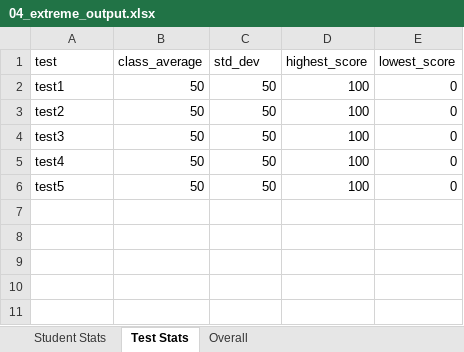
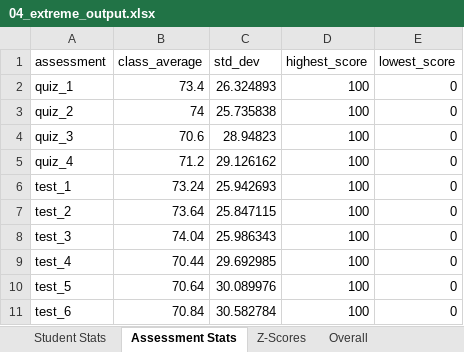
Before and after one commit to roshanamurthur/skillgraph, an Excel workbook: outputs/v0/04_extreme_output.xlsx, sheet Assessment Stats, drawn as a sheet; values as stored, in another font and other column widths than the file's, no borders; addresses are those after the commit; the diff names each change by its address in the sheet, - before the commit and + after, or states it on an @@ line.

```diff
--- a/outputs/v0/04_extreme_output.xlsx (sheet Assessment Stats)
+++ b/outputs/v0/04_extreme_output.xlsx (sheet Assessment Stats)
-sheet tab: Test Stats
+sheet tab: Assessment Stats
+sheet tab: Z-Scores
-A1: test
+A1: assessment
+row 2: quiz_1 | 73.4 | 26.324893 | 100 | 0
+row 3: quiz_2 | 74 | 25.735838 | 100 | 0
+row 4: quiz_3 | 70.6 | 28.94823 | 100 | 0
+row 5: quiz_4 | 71.2 | 29.126162 | 100 | 0
-A6 (assessment): test1
+A6 (assessment): test_1
-B6 (class_average): 50
+B6 (class_average): 73.24
-C6 (std_dev): 50
+C6 (std_dev): 25.942693
-A7 (assessment): test2
+A7 (assessment): test_2
-B7 (class_average): 50
+B7 (class_average): 73.64
-C7 (std_dev): 50
+C7 (std_dev): 25.847115
-A8 (assessment): test3
+A8 (assessment): test_3
-B8 (class_average): 50
+B8 (class_average): 74.04
-C8 (std_dev): 50
+C8 (std_dev): 25.986343
-A9 (assessment): test4
+A9 (assessment): test_4
-B9 (class_average): 50
+B9 (class_average): 70.44
-C9 (std_dev): 50
+C9 (std_dev): 29.692985
-A10 (assessment): test5
+A10 (assessment): test_5
-B10 (class_average): 50
+B10 (class_average): 70.64
-C10 (std_dev): 50
+C10 (std_dev): 30.089976
+row 11: test_6 | 70.84 | 30.582784 | 100 | 0
```
Also changed, not shown: sheet Student Stats, sheet Overall, outputs/v0/01_clean_output.xlsx, outputs/v0/02_trending_output.xlsx, 36 other files.
